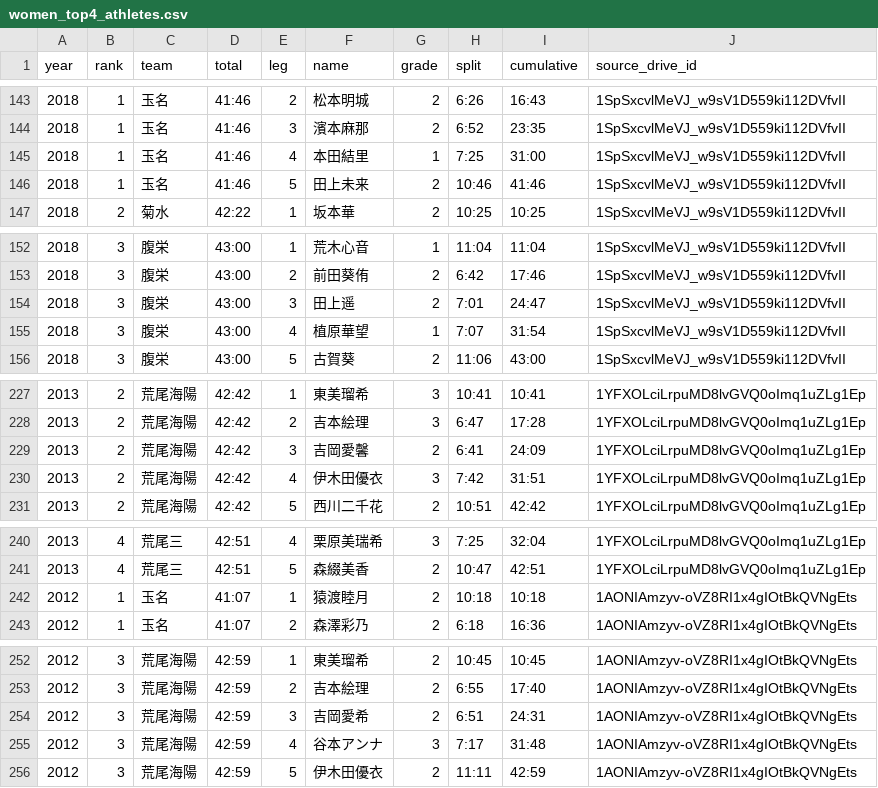
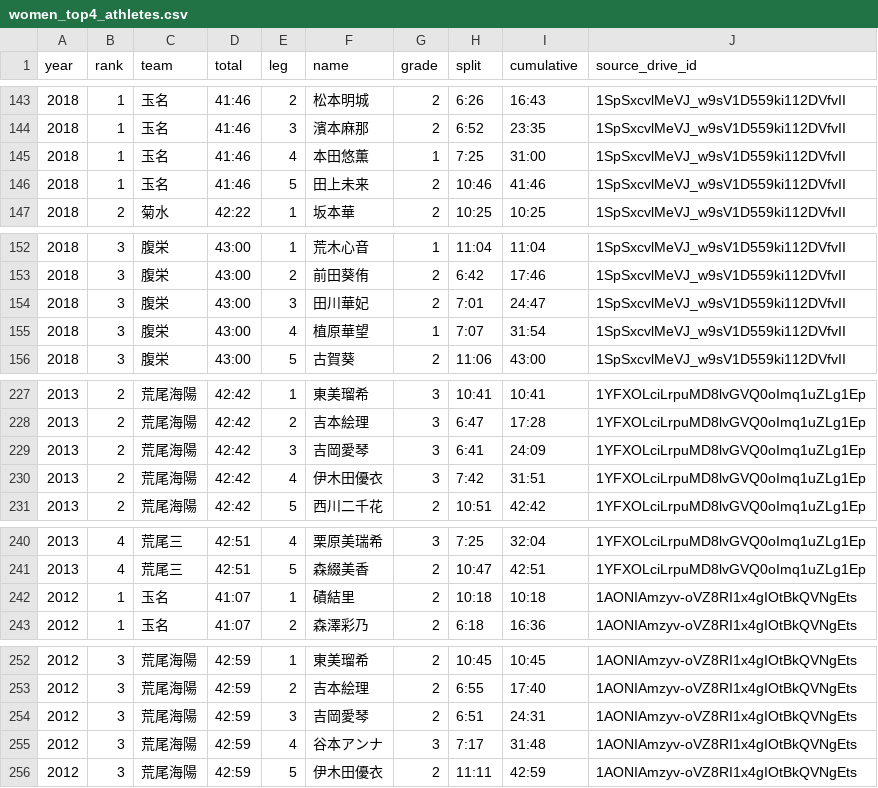
Before and after one commit to tatsuki-github/INBOX, a CSV file: input/aragyoku/women_top4_athletes.csv, drawn as a sheet; only a part is shown, gaps mark what is left out.

```diff
--- a/input/aragyoku/women_top4_athletes.csv
+++ b/input/aragyoku/women_top4_athletes.csv
@@ -144,3 +144,3 @@ year,rank,team,total,leg,name,grade,split,cumulative,source_drive_id
 2018,1,玉名,41:46,3,濱本麻那,2,6:52,23:35,1SpSxcvlMeVJ_w9sV1D559ki112DVfvII
-2018,1,玉名,41:46,4,本田結里,1,7:25,31:00,1SpSxcvlMeVJ_w9sV1D559ki112DVfvII
+2018,1,玉名,41:46,4,本田悠薫,1,7:25,31:00,1SpSxcvlMeVJ_w9sV1D559ki112DVfvII
 2018,1,玉名,41:46,5,田上未来,2,10:46,41:46,1SpSxcvlMeVJ_w9sV1D559ki112DVfvII
@@ -153,3 +153,3 @@ year,rank,team,total,leg,name,grade,split,cumulative,source_drive_id
 2018,3,腹栄,43:00,2,前田葵侑,2,6:42,17:46,1SpSxcvlMeVJ_w9sV1D559ki112DVfvII
-2018,3,腹栄,43:00,3,田上遥,2,7:01,24:47,1SpSxcvlMeVJ_w9sV1D559ki112DVfvII
+2018,3,腹栄,43:00,3,田川華妃,2,7:01,24:47,1SpSxcvlMeVJ_w9sV1D559ki112DVfvII
 2018,3,腹栄,43:00,4,植原華望,1,7:07,31:54,1SpSxcvlMeVJ_w9sV1D559ki112DVfvII
@@ -228,3 +228,3 @@ year,rank,team,total,leg,name,grade,split,cumulative,source_drive_id
 2013,2,荒尾海陽,42:42,2,吉本絵理,3,6:47,17:28,1YFXOLciLrpuMD8lvGVQ0oImq1uZLg1Ep
-2013,2,荒尾海陽,42:42,3,吉岡愛馨,2,6:41,24:09,1YFXOLciLrpuMD8lvGVQ0oImq1uZLg1Ep
+2013,2,荒尾海陽,42:42,3,吉岡愛琴,3,6:41,24:09,1YFXOLciLrpuMD8lvGVQ0oImq1uZLg1Ep
 2013,2,荒尾海陽,42:42,4,伊木田優衣,3,7:42,31:51,1YFXOLciLrpuMD8lvGVQ0oImq1uZLg1Ep
@@ -241,3 +241,3 @@ year,rank,team,total,leg,name,grade,split,cumulative,source_drive_id
 2013,4,荒尾三,42:51,5,森綴美香,2,10:47,42:51,1YFXOLciLrpuMD8lvGVQ0oImq1uZLg1Ep
-2012,1,玉名,41:07,1,猿渡睦月,2,10:18,10:18,1AONIAmzyv-oVZ8RI1x4gIOtBkQVNgEts
+2012,1,玉名,41:07,1,磧結里,2,10:18,10:18,1AONIAmzyv-oVZ8RI1x4gIOtBkQVNgEts
 2012,1,玉名,41:07,2,森澤彩乃,2,6:18,16:36,1AONIAmzyv-oVZ8RI1x4gIOtBkQVNgEts
@@ -253,3 +253,3 @@ year,rank,team,total,leg,name,grade,split,cumulative,source_drive_id
 2012,3,荒尾海陽,42:59,2,吉本絵理,2,6:55,17:40,1AONIAmzyv-oVZ8RI1x4gIOtBkQVNgEts
-2012,3,荒尾海陽,42:59,3,吉岡愛希,2,6:51,24:31,1AONIAmzyv-oVZ8RI1x4gIOtBkQVNgEts
+2012,3,荒尾海陽,42:59,3,吉岡愛琴,2,6:51,24:31,1AONIAmzyv-oVZ8RI1x4gIOtBkQVNgEts
 2012,3,荒尾海陽,42:59,4,谷本アンナ,3,7:17,31:48,1AONIAmzyv-oVZ8RI1x4gIOtBkQVNgEts
```
Also changed, not shown: out/analysis/aragyoku_women_track_joined.csv, 7 other files.
